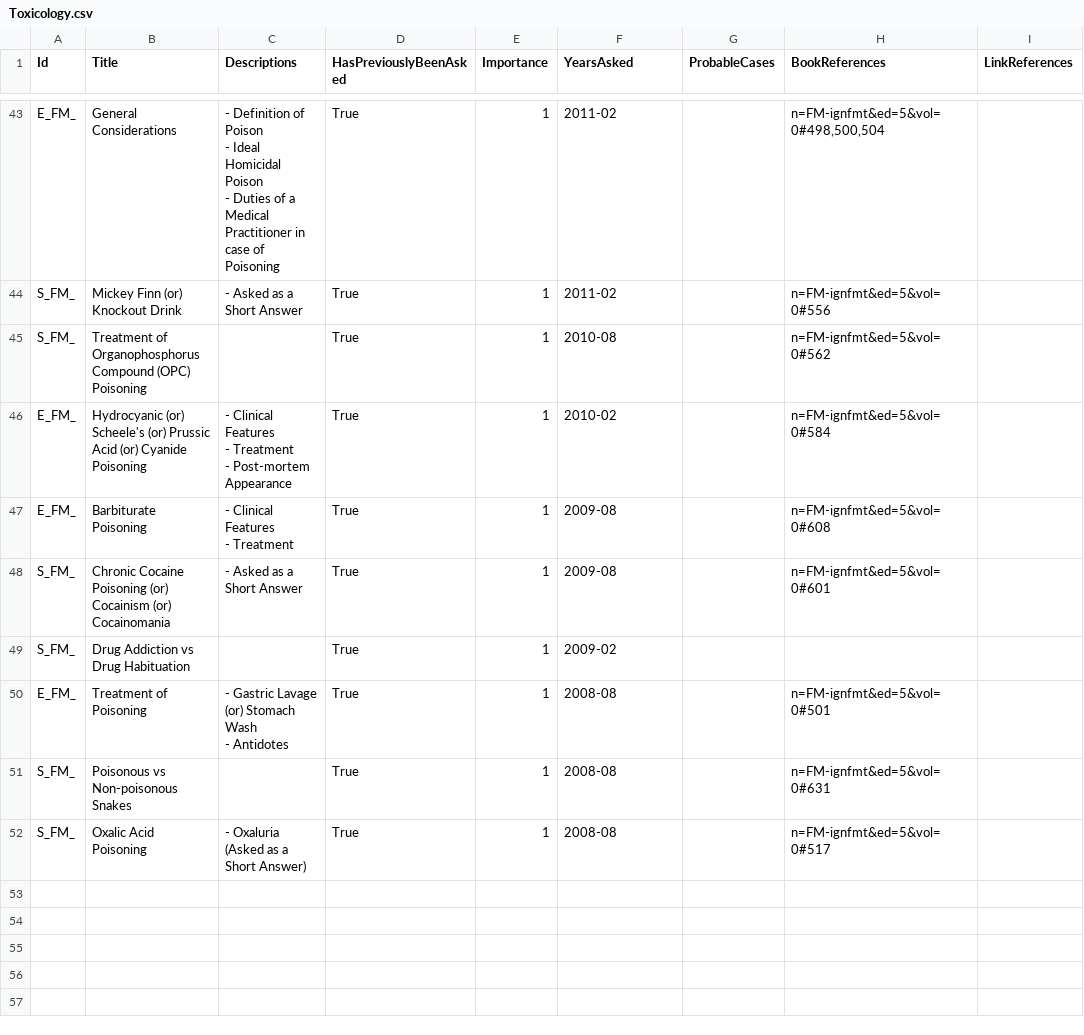
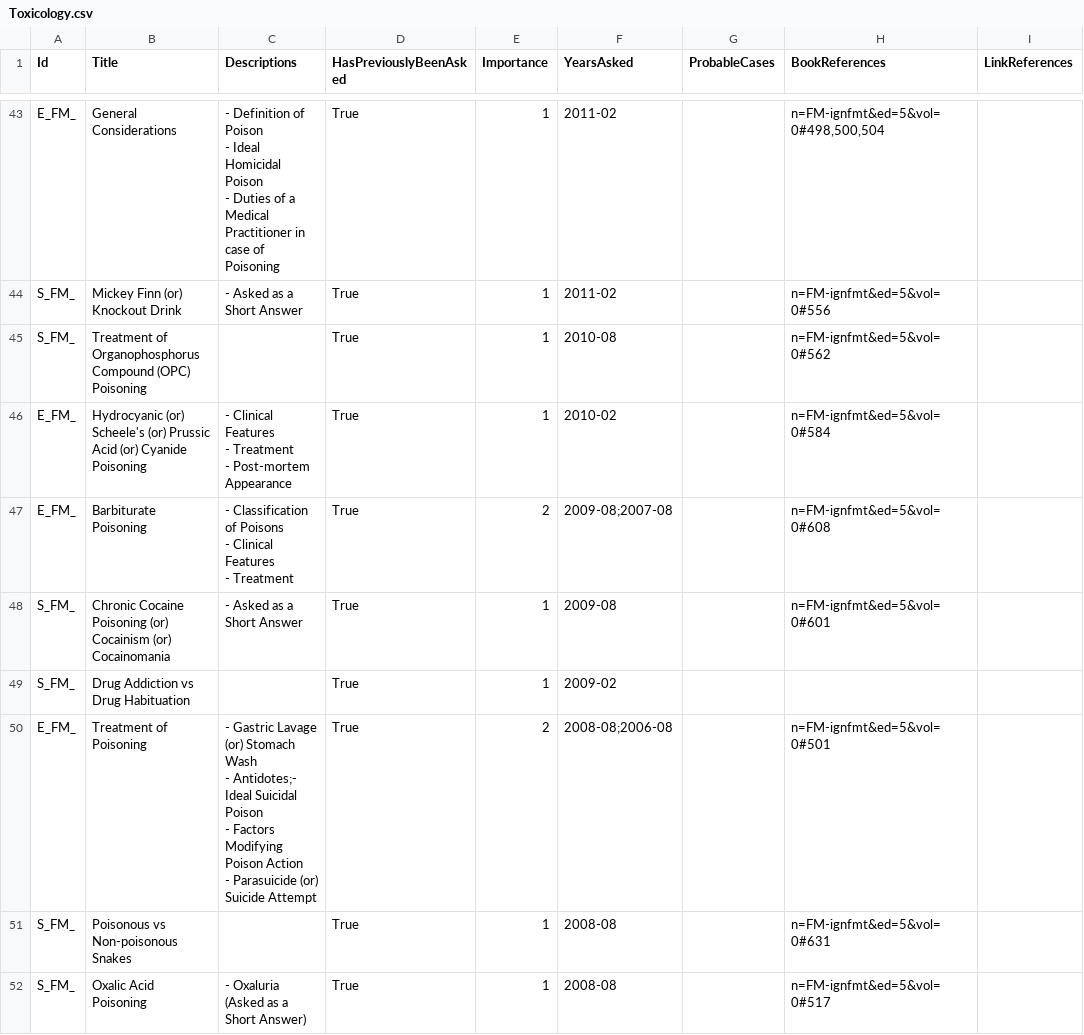
Before and after one commit to symptum/Symptum.Data, a CSV file: src/Symptum.Data/Subjects/Forensic Medicine/Question Bank/Paper 0/Toxicology.csv, drawn as a sheet; only a part is shown, gaps mark what is left out; the diff covers the shown part only.

```diff
--- a/src/Symptum.Data/Subjects/Forensic Medicine/Question Bank/Paper 0/Toxicology.csv
+++ b/src/Symptum.Data/Subjects/Forensic Medicine/Question Bank/Paper 0/Toxicology.csv
@@ -79,8 +79,11 @@ E_FM_,Hydrocyanic (or) Scheele's (or) Prussic Acid (or) Cyanide Poisoning,"- Cli
 - Post-mortem Appearance",True,1,2010-02,,n=FM-ignfmt&ed=5&vol=0#584,
-E_FM_,Barbiturate Poisoning,"- Clinical Features
-- Treatment",True,1,2009-08,,n=FM-ignfmt&ed=5&vol=0#608,
+E_FM_,Barbiturate Poisoning,"- Classification of Poisons
+- Clinical Features
+- Treatment",True,2,2009-08;2007-08,,n=FM-ignfmt&ed=5&vol=0#608,
 S_FM_,Chronic Cocaine Poisoning (or) Cocainism (or) Cocainomania,- Asked as a Short Answer,True,1,2009-08,,n=FM-ignfmt&ed=5&vol=0#601,
 S_FM_,Drug Addiction vs Drug Habituation,,True,1,2009-02,,,
-E_FM_,Treatment of Poisoning,"- Gastric Lavage (or) Stomach Wash
-- Antidotes",True,1,2008-08,,n=FM-ignfmt&ed=5&vol=0#501,
+E_FM_,Treatment of Poisoning,"- Gastric Lavage (or) Stomach Wash
+- Antidotes;- Ideal Suicidal Poison
+- Factors Modifying Poison Action
+- Parasuicide (or) Suicide Attempt",True,2,2008-08;2006-08,,n=FM-ignfmt&ed=5&vol=0#501,
 S_FM_,Poisonous vs Non-poisonous Snakes,,True,1,2008-08,,n=FM-ignfmt&ed=5&vol=0#631,
```
Also changed, not shown: 5 added rows and 6 edited cells elsewhere in this file, src/Symptum.Data/Subjects/Forensic Medicine/Question Bank/Paper 0/Asphyxial Death.csv, src/Symptum.Data/Subjects/Forensic Medicine/Question Bank/Paper 0/Death and Postmortem Changes.csv, 12 other files.
